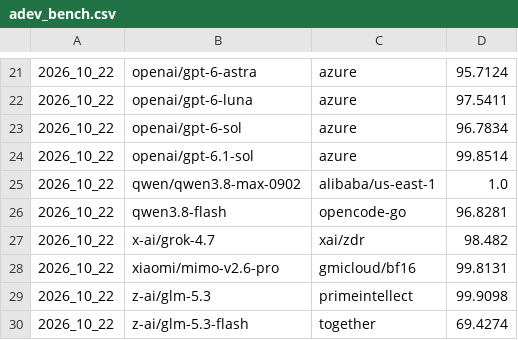
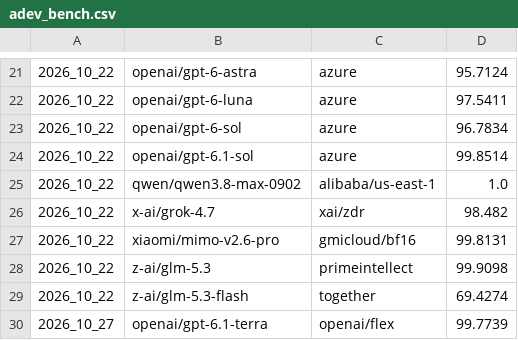
Before and after one commit to artiedins/pq_agent, a CSV file: personal_benchmarks/adev_bench.csv, drawn as a sheet; only a part is shown, gaps mark what is left out; removed rows and columns are numbered as before the commit, all else as after; the diff names each change by its address in the sheet, - before the commit and + after, or states it on an @@ line.

```diff
--- a/personal_benchmarks/adev_bench.csv
+++ b/personal_benchmarks/adev_bench.csv
-row 26: 2026_10_22 | qwen3.8-flash | opencode-go | 96.8281
+row 30: 2026_10_27 | openai/gpt-6.1-terra | openai/flex | 99.7739
```
Also changed, not shown: personal_benchmarks/tbs01_bench.csv, personal_benchmarks/trivia_bench.csv, 1 other file.
